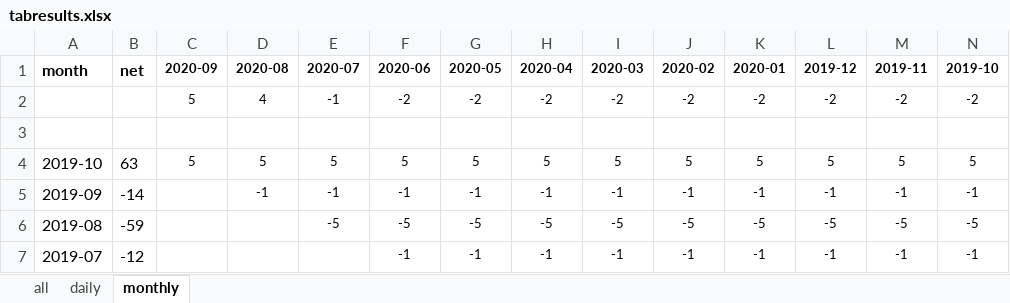
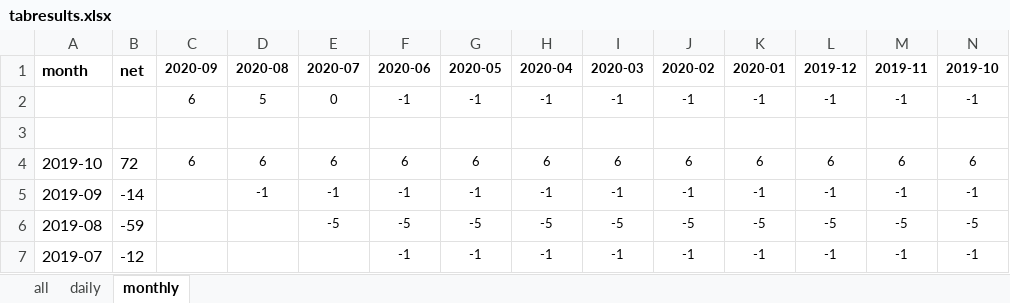
Before and after one commit to Tjorriemorrie/ufc, an Excel workbook: atp_mens/tabresults.xlsx, sheet monthly, drawn as a sheet; only a part is shown; values as stored, in another font and other column widths than the file's, no borders; removed rows and columns are numbered as before the commit, all else as after; rows hold the shown columns only; the diff names each change by its address in the sheet, - before the commit and + after, or states it on an @@ line.

```diff
--- a/atp_mens/tabresults.xlsx (sheet monthly)
+++ b/atp_mens/tabresults.xlsx (sheet monthly)
-row 2:  |  | 5 | 4 | -1 | -2 | -2 | -2 | -2 | -2 | -2 | -2 | -2 | -2
+row 2:  |  | 6 | 5 | 0 | -1 | -1 | -1 | -1 | -1 | -1 | -1 | -1 | -1
-B4 (net): 63
+B4 (net): 72
-C4 (2020-09): 5
+C4 (2020-09): 6
-D4 (2020-08): 5
+D4 (2020-08): 6
-E4 (2020-07): 5
+E4 (2020-07): 6
-F4 (2020-06): 5
+F4 (2020-06): 6
-G4 (2020-05): 5
+G4 (2020-05): 6
-H4 (2020-04): 5
+H4 (2020-04): 6
-I4 (2020-03): 5
+I4 (2020-03): 6
-J4 (2020-02): 5
+J4 (2020-02): 6
-K4 (2020-01): 5
+K4 (2020-01): 6
-L4 (2019-12): 5
+L4 (2019-12): 6
-M4 (2019-11): 5
+M4 (2019-11): 6
-N4 (2019-10): 5
+N4 (2019-10): 6
```
Also changed, not shown: sheet daily, sheet all, charts or pictures, 2 other files.
